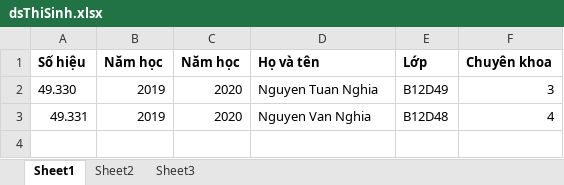
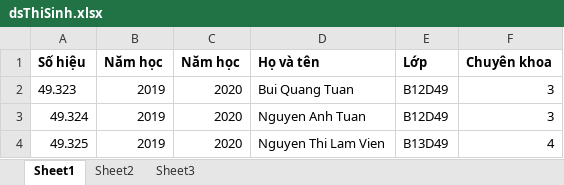
Before and after one commit to buituan11/thiDL, an Excel workbook: ThiDieuLenh/dsThiSinh.xlsx, sheet Sheet1, drawn as a sheet; values as stored, in another font and other column widths than the file's, no borders; addresses are those after the commit; the diff names each change by its address in the sheet, - before the commit and + after, or states it on an @@ line.

Commit message:
Them option them giao vien

```diff
--- a/ThiDieuLenh/dsThiSinh.xlsx (sheet Sheet1)
+++ b/ThiDieuLenh/dsThiSinh.xlsx (sheet Sheet1)
+row 2: 49.323 | 2019 | 2020 | Bui Quang Tuan | B12D49 | 3
-A3 (Số hiệu): 49.330
+A3 (Số hiệu): 49.324
-D3 (Họ và tên): Nguyen Tuan Nghia
+D3 (Họ và tên): Nguyen Anh Tuan
-A4 (Số hiệu): 49.331
+A4 (Số hiệu): 49.325
-D4 (Họ và tên): Nguyen Van Nghia
+D4 (Họ và tên): Nguyen Thi Lam Vien
-E4 (Lớp): B12D48
+E4 (Lớp): B13D49
```
Also changed, not shown: dsThiSinh.xlsx, 5 other files.
